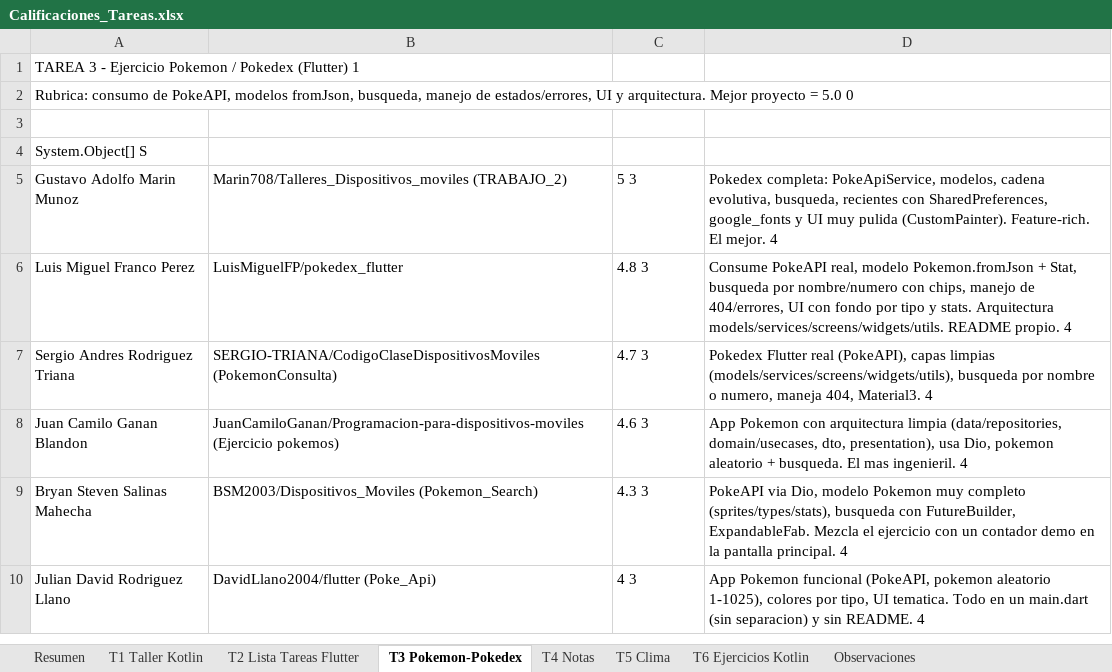
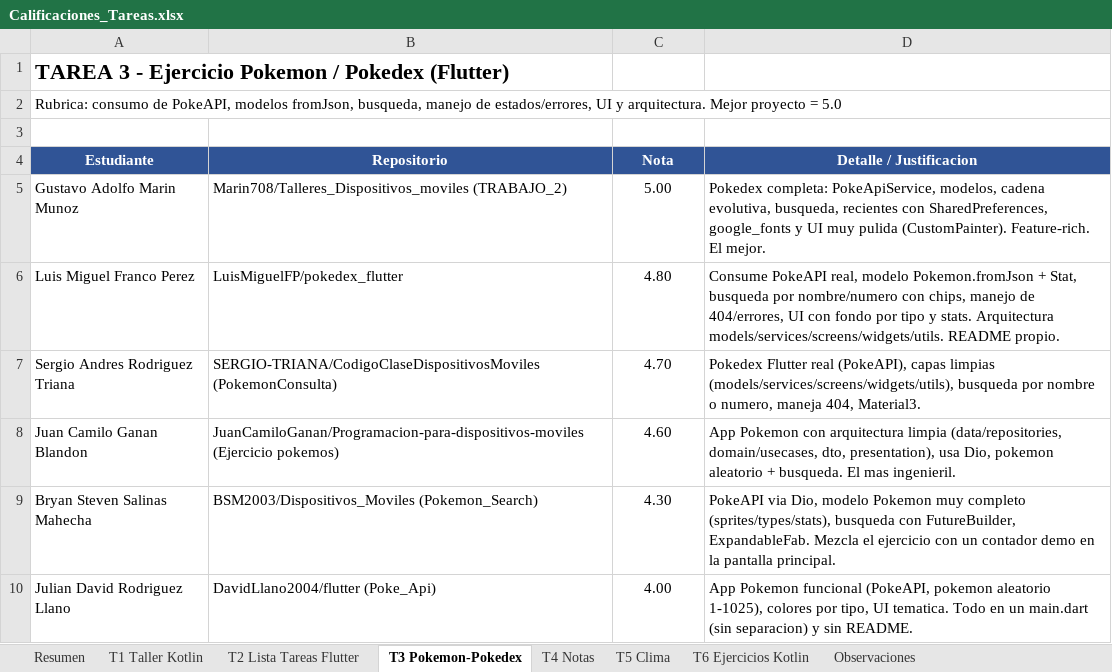
Before and after one commit to RichardBolanos/clases-ucaldas, an Excel workbook: Moviles 1/Calificaciones_Tareas.xlsx, sheet T3 Pokemon-Pokedex, drawn as a sheet; values as stored, in another font and other column widths than the file's, no borders; removed rows and columns are numbered as before the commit, all else as after; the diff names each change by its address in the sheet, - before the commit and + after, or states it on an @@ line.

```diff
--- a/Moviles 1/Calificaciones_Tareas.xlsx (sheet T3 Pokemon-Pokedex)
+++ b/Moviles 1/Calificaciones_Tareas.xlsx (sheet T3 Pokemon-Pokedex)
-A1: …Pokedex (Flutter) 1
+A1: …Pokedex (Flutter)
-A1 bold: off
+A1 bold: on, text size: larger
-A2: …= 5.0 0
+A2: …= 5.0
-row 4: System.Object[] S
+row 4: Estudiante | Repositorio | Nota | Detalle / Justificacion
-C5: 5 3
+C5: 5.00
-C5:C10 alignment: left
+C5:C10 alignment: center
-D5: …El mejor. 4
+D5: …El mejor.
-C6: 4.8 3
+C6: 4.80
-D6: …README propio. 4
+D6: …README propio.
-C7: 4.7 3
+C7: 4.70
-D7: …404, Material3. 4
+D7: …404, Material3.
-C8: 4.6 3
+C8: 4.60
-D8: …mas ingenieril. 4
+D8: …mas ingenieril.
-C9: 4.3 3
+C9: 4.30
-D9: …pantalla principal. 4
+D9: …pantalla principal.
-C10: 4 3
+C10: 4.00
-D10: …sin README. 4
+D10: …sin README.
```
Also changed, not shown: sheet Resumen, sheet T1 Taller Kotlin, sheet T2 Lista Tareas Flutter, sheet T4 Notas, sheet Observaciones, sheet T5 Clima, 1 more sheet.
